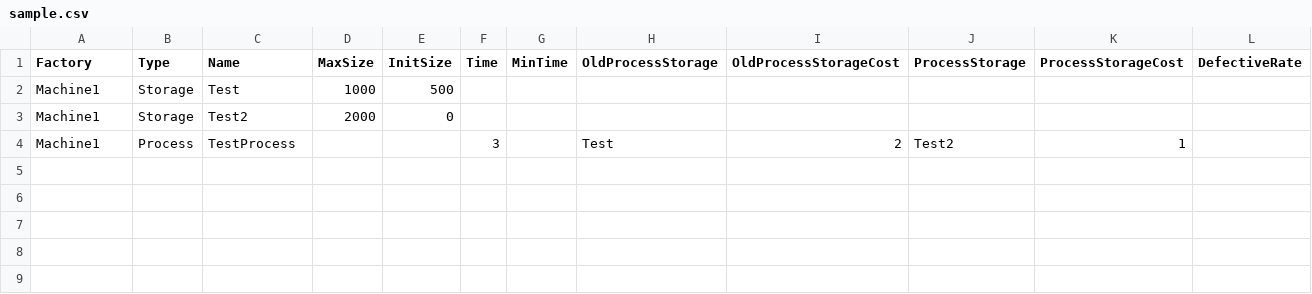
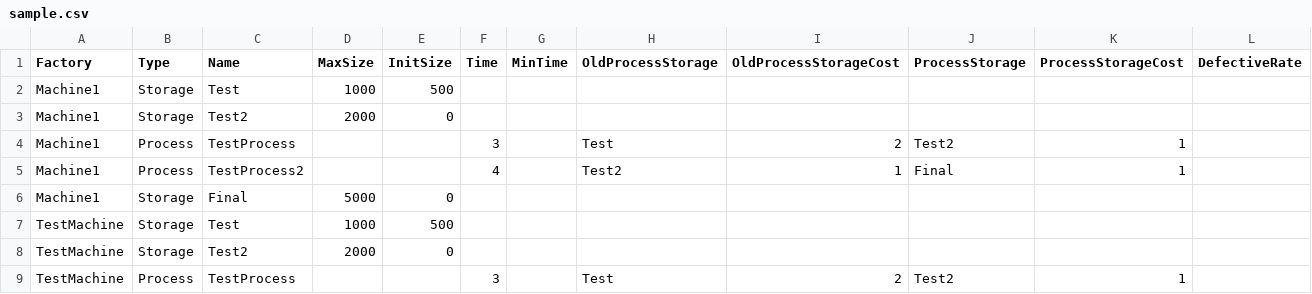
Before and after one commit to jwKim1835/SmartFactoryModeling-Simulation, a CSV file: resource/sample.csv, drawn as a sheet; the diff names each change by its address in the sheet, - before the commit and + after, or states it on an @@ line.

```diff
--- a/resource/sample.csv
+++ b/resource/sample.csv
+row 5: Machine1 | Process | TestProcess2 |  |  | 4 |  | Test2 | 1 | Final | 1
+row 6: Machine1 | Storage | Final | 5000 | 0
+row 7: TestMachine | Storage | Test | 1000 | 500
+row 8: TestMachine | Storage | Test2 | 2000 | 0
+row 9: TestMachine | Process | TestProcess |  |  | 3 |  | Test | 2 | Test2 | 1
```
Also changed, not shown: 3 other files.
